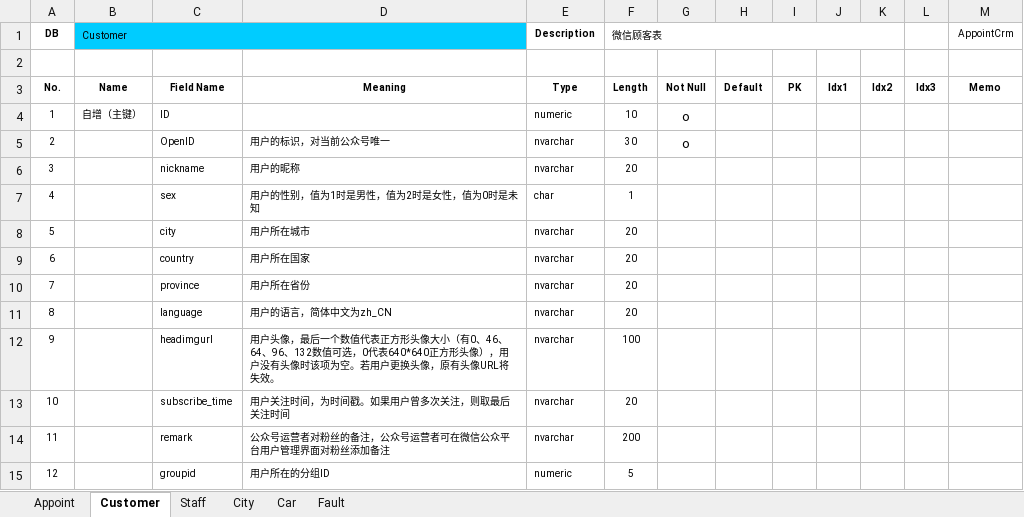
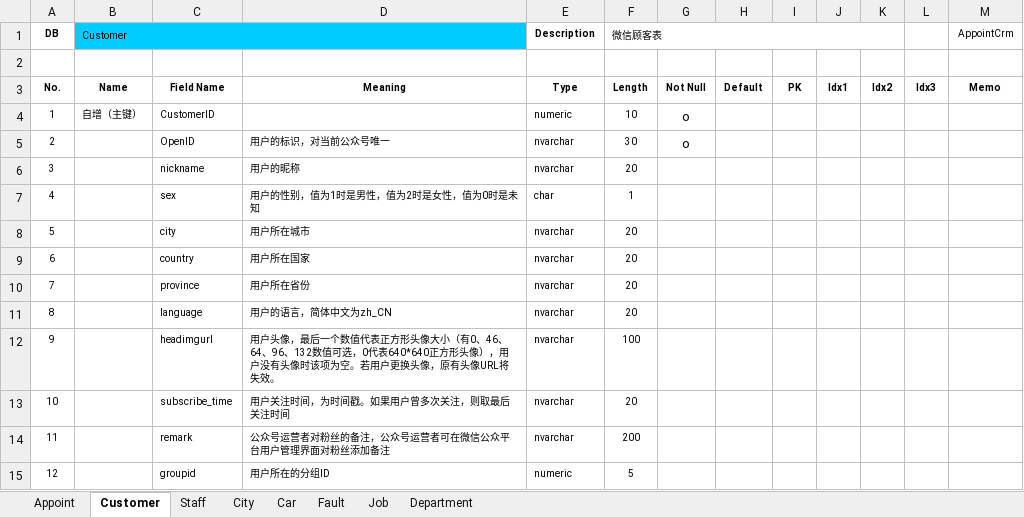
Before and after one commit to jzxyouok/Appoint, an Excel workbook: DataBase.xlsx, sheet Customer, drawn as a sheet; values as stored, in another font and other column widths than the file's, no borders; the diff names each change by its address in the sheet, - before the commit and + after, or states it on an @@ line.

```diff
--- a/DataBase.xlsx (sheet Customer)
+++ b/DataBase.xlsx (sheet Customer)
+sheet tab: Job
+sheet tab: Department
-C4: ID
+C4: CustomerID
```
Also changed, not shown: sheet Car, sheet Fault, sheet City, sheet Staff, sheet Appoint, 2 other files.
